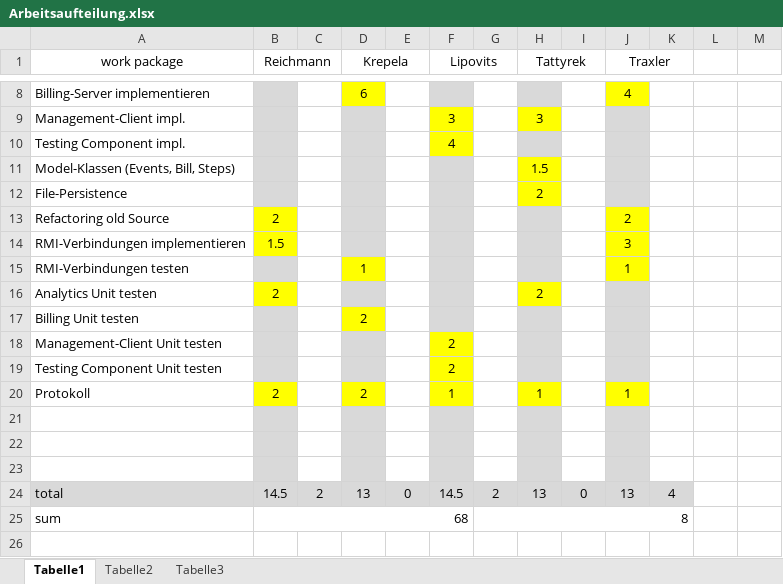
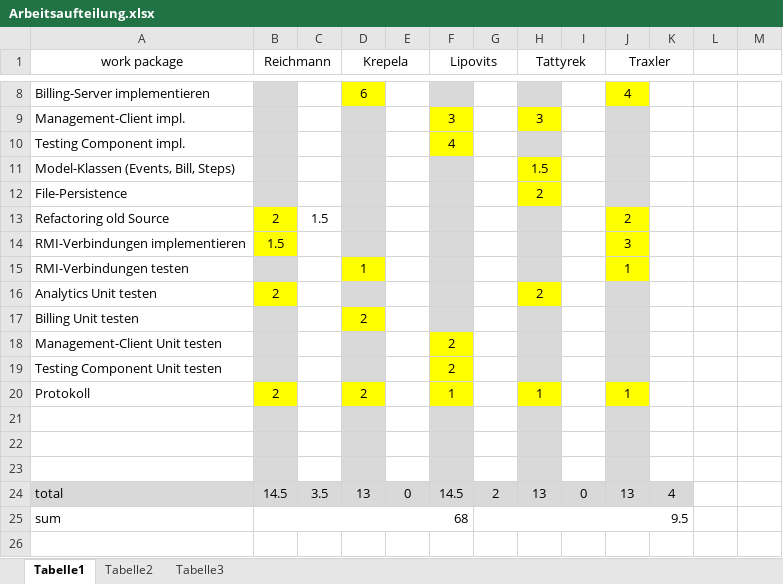
Before and after one commit to nanak/rmiAuction, an Excel workbook: Documents/Arbeitsaufteilung.xlsx, sheet Tabelle1, drawn as a sheet; only a part is shown, gaps mark what is left out; values as stored, in another font and other column widths than the file's, no borders; the diff names each change by its address in the sheet, - before the commit and + after, or states it on an @@ line.

```diff
--- a/Documents/Arbeitsaufteilung.xlsx (sheet Tabelle1)
+++ b/Documents/Arbeitsaufteilung.xlsx (sheet Tabelle1)
-C13: (empty)
+C13: 1.5
-C24: 2
+C24: 3.5
-G25: 8
+G25: 9.5
```
Also changed, not shown: 1 other file.
